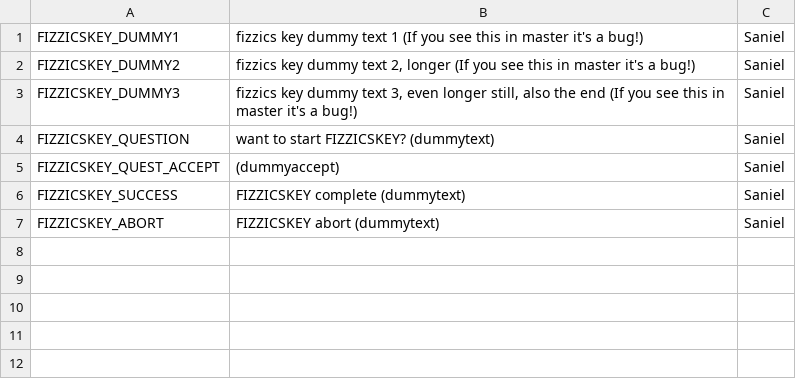
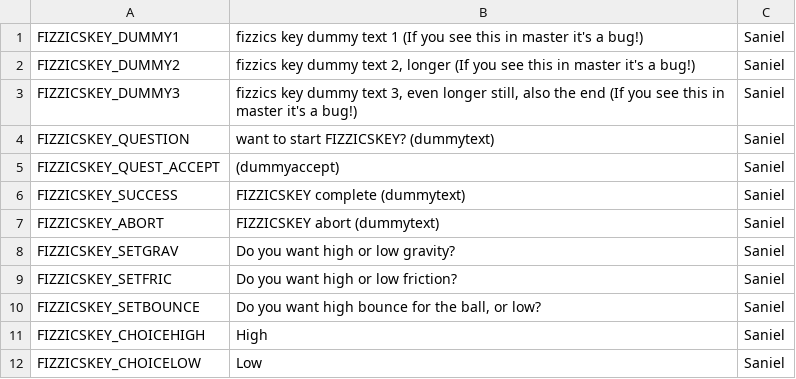
Before and after one commit to endlessm/clubhouse, a CSV file: data/quests_strings/fizzicskey.csv, drawn as a sheet.

```diff
--- a/data/quests_strings/fizzicskey.csv
+++ b/data/quests_strings/fizzicskey.csv
@@ -7 +7,6 @@ FIZZICSKEY_SUCCESS,FIZZICSKEY complete (dummytext),Saniel,,,
 FIZZICSKEY_ABORT,FIZZICSKEY abort (dummytext),Saniel,,,
+FIZZICSKEY_SETGRAV,Do you want high or low gravity?,Saniel,,,
+FIZZICSKEY_SETFRIC,Do you want high or low friction?,Saniel,,,
+FIZZICSKEY_SETBOUNCE,"Do you want high bounce for the ball, or low?",Saniel,,,
+FIZZICSKEY_CHOICEHIGH,High,Saniel,,,
+FIZZICSKEY_CHOICELOW,Low,Saniel,,,
```
Also changed, not shown: data/quests_strings/levihackdex.csv, data/quests_strings/mazept2.csv.
